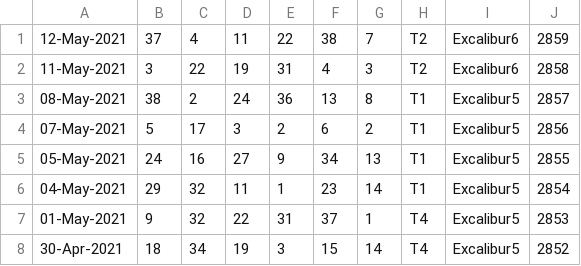
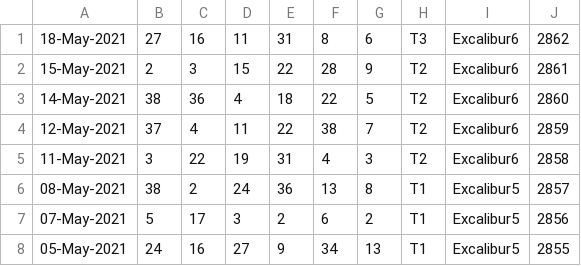
Before and after one commit to pastorcmentarny/DomJavaKB, a CSV file: data/lotto/thunderball-all-draws.csv, drawn as a sheet; only a part is shown; the shorter side is filled out with more unchanged rows; the diff names each change by its address in the sheet, - before the commit and + after, or states it on an @@ line.

```diff
--- a/data/lotto/thunderball-all-draws.csv
+++ b/data/lotto/thunderball-all-draws.csv
+row 1: 18-May-2021 | 27 | 16 | 11 | 31 | 8 | 6 | T3 | Excalibur6 | 2862
+row 2: 15-May-2021 | 2 | 3 | 15 | 22 | 28 | 9 | T2 | Excalibur6 | 2861
+row 3: 14-May-2021 | 38 | 36 | 4 | 18 | 22 | 5 | T2 | Excalibur6 | 2860
```
Also changed, not shown: data/lotto/euro-all-draws.csv, data/lotto/euro-hotpicks-all-draws.csv, 4 other files.
